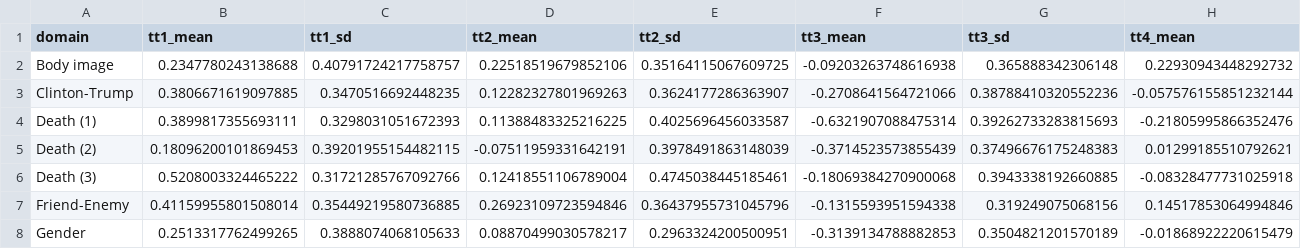
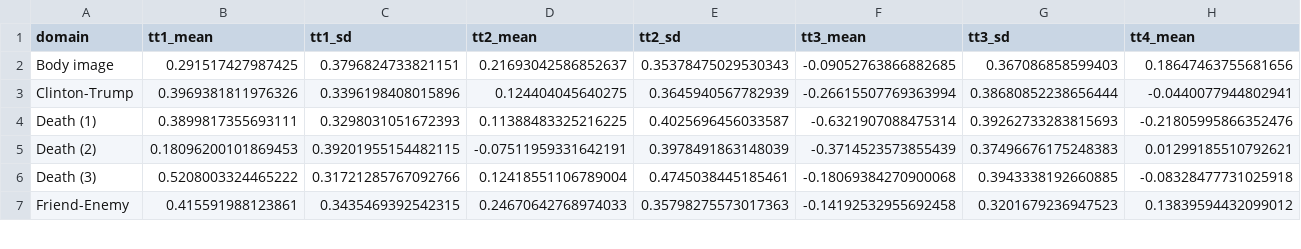
Before and after one commit to ianhussey/generic-pattern-among-irap-effects, a CSV file: data/summary/data_means_and_sds.csv, drawn as a sheet; only a part is shown; rows hold the shown columns only; the diff covers the shown part only; the diff names each change by its address in the sheet, - before the commit and + after, or states it on an @@ line.

```diff
--- a/data/summary/data_means_and_sds.csv
+++ b/data/summary/data_means_and_sds.csv
-B2 (tt1_mean): 0.2347780243138688
+B2 (tt1_mean): 0.291517427987425
-C2 (tt1_sd): 0.40791724217758757
+C2 (tt1_sd): 0.3796824733821151
-D2 (tt2_mean): 0.22518519679852106
+D2 (tt2_mean): 0.21693042586852637
-E2 (tt2_sd): 0.35164115067609725
+E2 (tt2_sd): 0.35378475029530343
-F2 (tt3_mean): -0.09203263748616938
+F2 (tt3_mean): -0.09052763866882685
-G2 (tt3_sd): 0.365888342306148
+G2 (tt3_sd): 0.367086858599403
-H2 (tt4_mean): 0.22930943448292732
+H2 (tt4_mean): 0.18647463755681656
-B3 (tt1_mean): 0.3806671619097885
+B3 (tt1_mean): 0.3969381811976326
-C3 (tt1_sd): 0.3470516692448235
+C3 (tt1_sd): 0.3396198408015896
-D3 (tt2_mean): 0.12282327801969263
+D3 (tt2_mean): 0.124404045640275
-E3 (tt2_sd): 0.3624177286363907
+E3 (tt2_sd): 0.3645940567782939
-F3 (tt3_mean): -0.2708641564721066
+F3 (tt3_mean): -0.26615507769363994
-G3 (tt3_sd): 0.38788410320552236
+G3 (tt3_sd): 0.38680852238656444
-H3 (tt4_mean): -0.057576155851232144
+H3 (tt4_mean): -0.0440077944802941
-B7 (tt1_mean): 0.41159955801508014
+B7 (tt1_mean): 0.415591988123861
-C7 (tt1_sd): 0.35449219580736885
+C7 (tt1_sd): 0.3435469392542315
-D7 (tt2_mean): 0.26923109723594846
+D7 (tt2_mean): 0.24670642768974033
-E7 (tt2_sd): 0.36437955731045796
+E7 (tt2_sd): 0.35798275573017363
-F7 (tt3_mean): -0.1315593951594338
+F7 (tt3_mean): -0.14192532955692458
-G7 (tt3_sd): 0.319249075068156
+G7 (tt3_sd): 0.3201679236947523
-H7 (tt4_mean): 0.14517853064994846
+H7 (tt4_mean): 0.13839594432099012
-row 8: Gender | 0.2513317762499265 | 0.3888074068105633 | 0.08870499030578217 | 0.2963324200500951 | -0.3139134788882853 | 0.3504821201570189 | -0.01868922220615479
```
Also changed, not shown: 59 edited cells elsewhere in this file, data/summary/data_correlations_and_sample_sizes.csv, data/summary/data_correlations_and_sample_sizes_formatted.csv, 12 other files.
